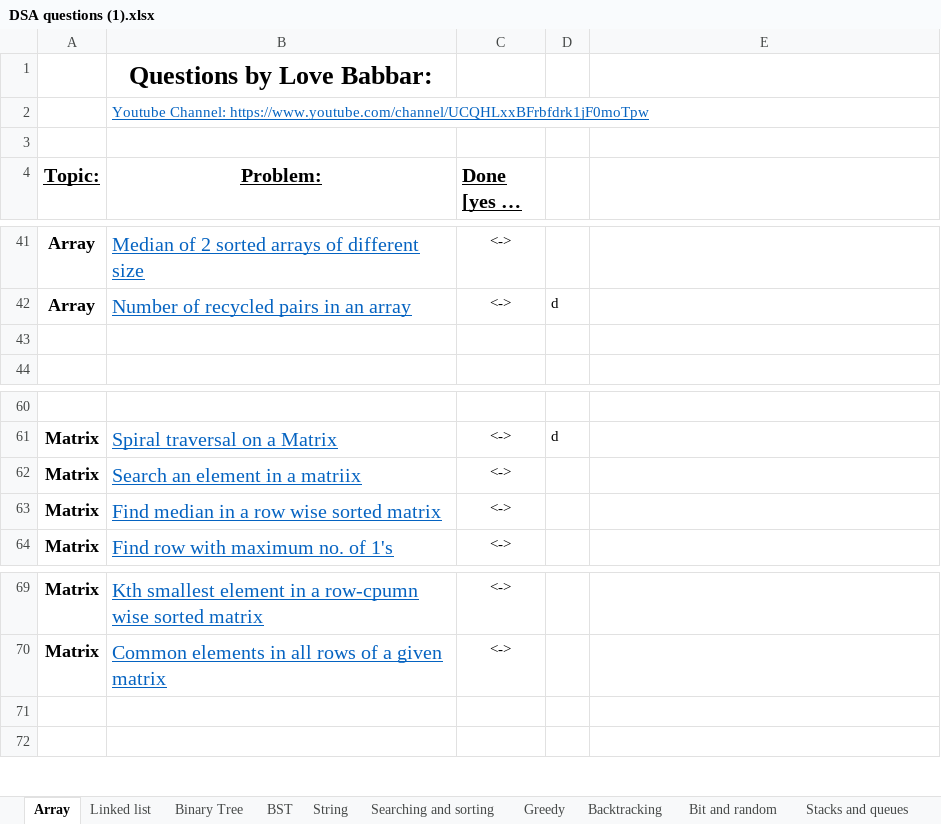
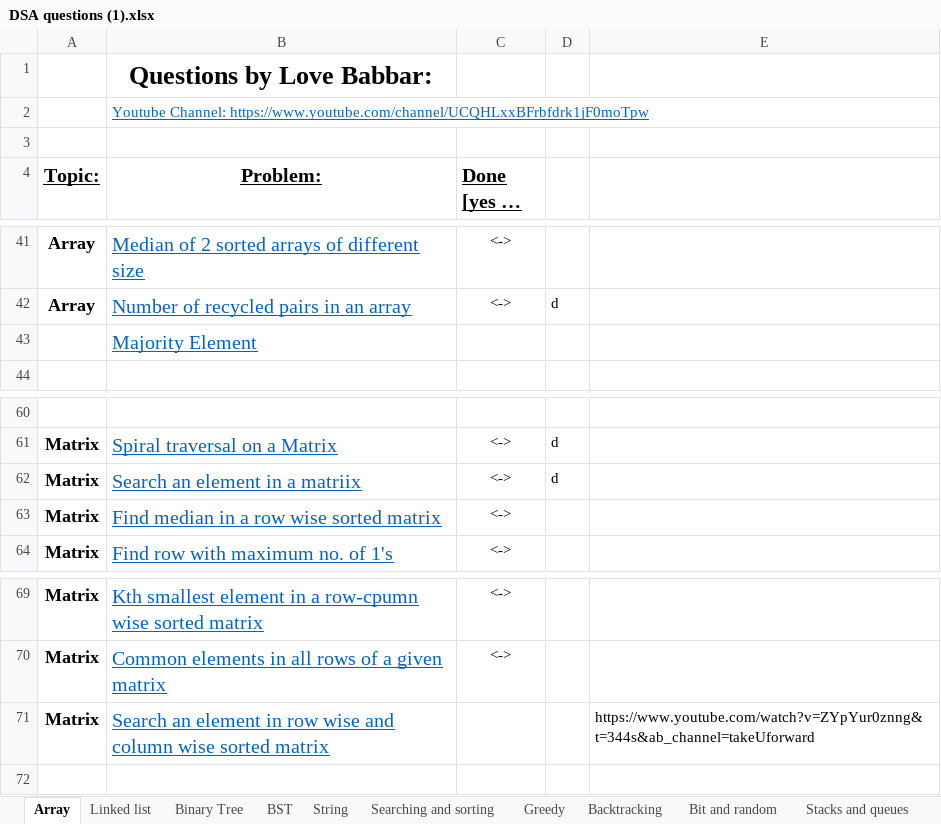
Before and after one commit to akshya03/LoveBabbar-DSA-playlist, an Excel workbook: DSA questions (1).xlsx, sheet Array, drawn as a sheet; only a part is shown, gaps mark what is left out; long unchanged cells end in …; values as stored, in another font and other column widths than the file's, no borders; the diff names each change by its address in the sheet, - before the commit and + after, or states it on an @@ line.

```diff
--- a/DSA questions (1).xlsx (sheet Array)
+++ b/DSA questions (1).xlsx (sheet Array)
-B43 (Problem:): (empty)
+B43 (Problem:): Majority Element
-D62: (empty)
+D62: d
-row 71: (empty)
+row 71: Matrix | Search an element in row wise and column wise sorted matrix |  |  | https://www.youtube.com/watch?v=ZYpYur0znng&t=344s&ab_channel=takeUforward
```
Also changed, not shown: sheet Dynamic, sheet String, sheet Searching and sorting, sheet Bit and random, 33 other files.
